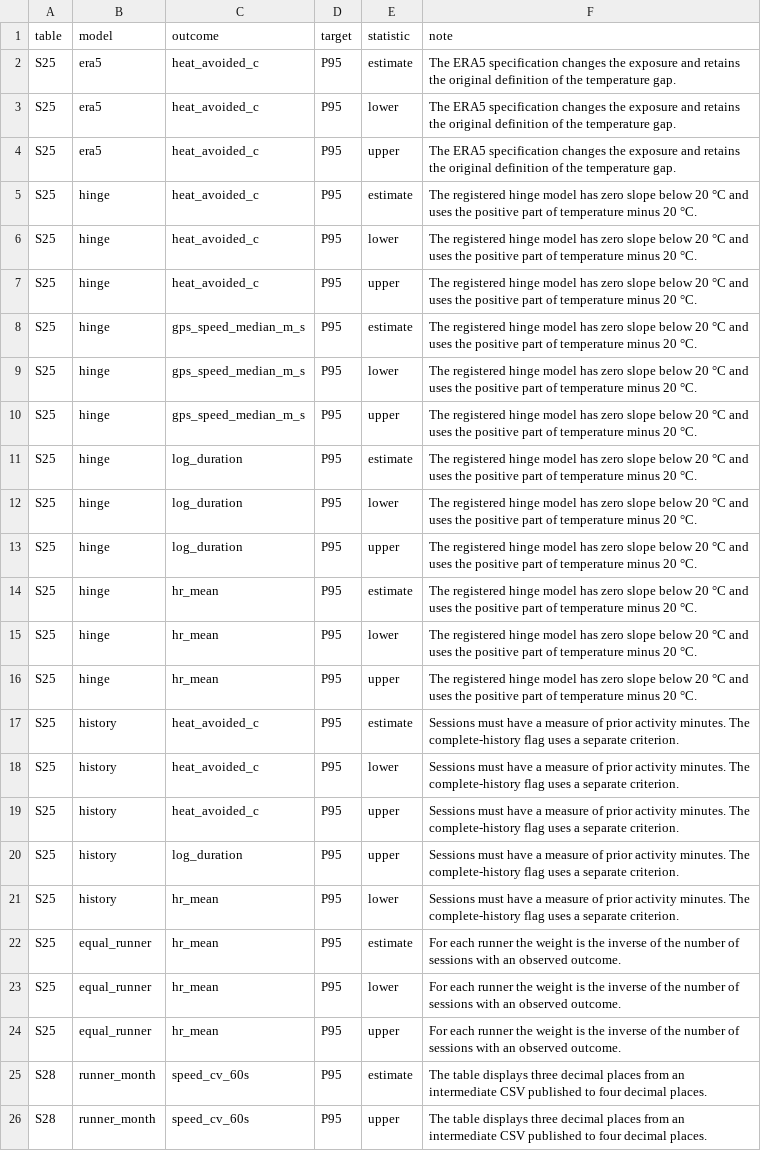
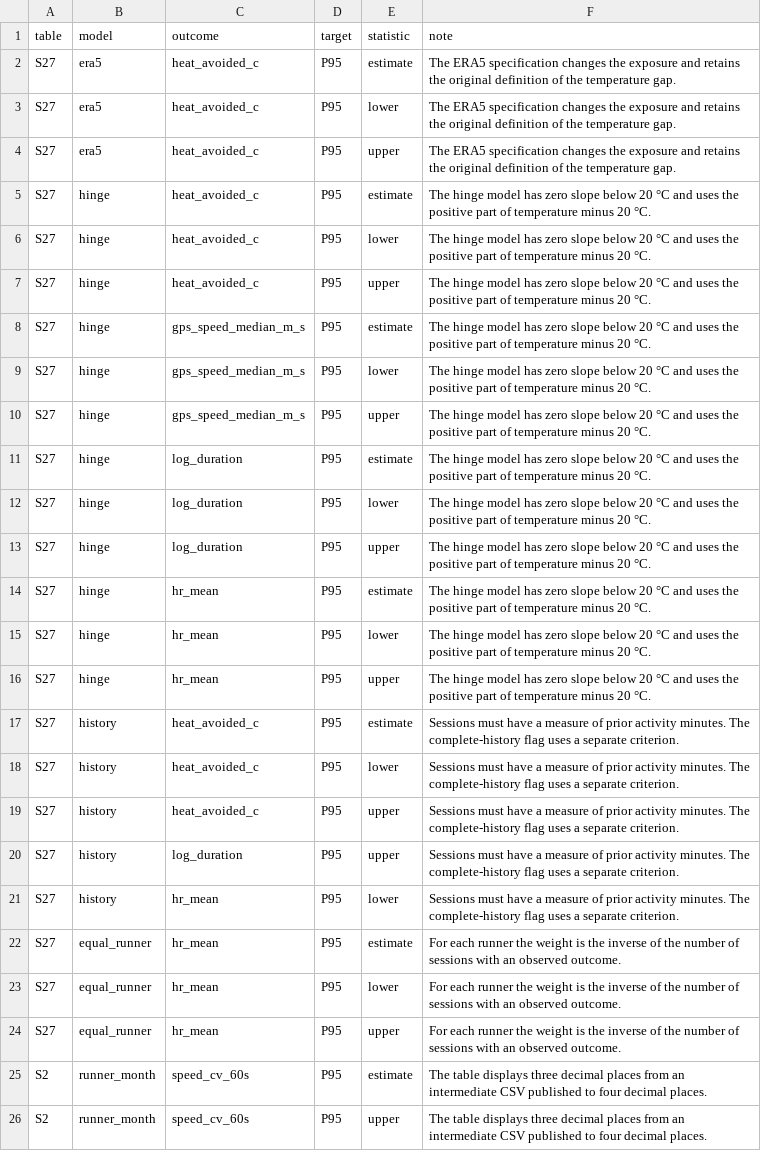
Before and after one commit to garciawitulski/fitrec-heat-running, a CSV file: data/processed/primary_conventions.csv, drawn as a sheet; the diff names each change by its address in the sheet, - before the commit and + after, or states it on an @@ line.

```diff
--- a/data/processed/primary_conventions.csv
+++ b/data/processed/primary_conventions.csv
-A2:A24 (table): S25
+A2:A24 (table): S27
-F5:F16 (note): The registered hinge model…
+F5:F16 (note): The hinge model…
-A25:A26 (table): S28
+A25:A26 (table): S2
```
Also changed, not shown: data/processed/primary_printed.csv, data/processed/primary_rounding.csv, 44 other files.
